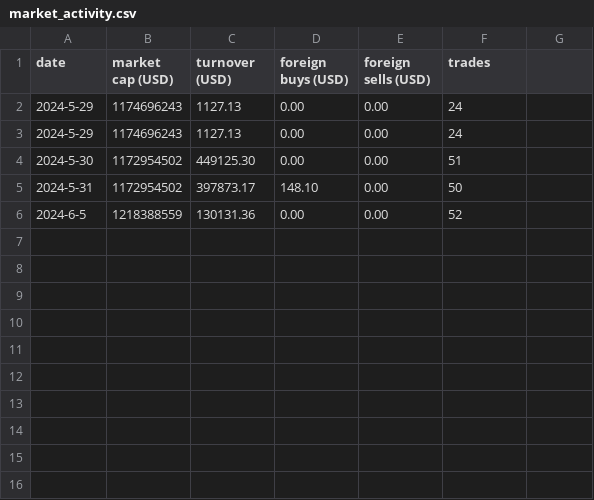
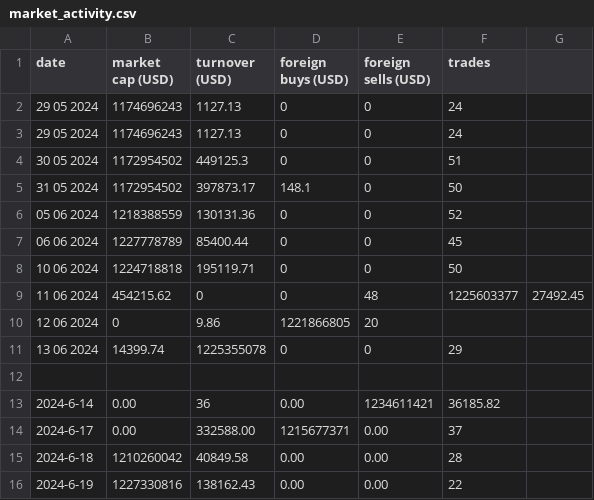
Before and after one commit to shaunso/VFEX-Web-Scraper, a CSV file: market_activity/market_activity.csv, drawn as a sheet; removed rows and columns are numbered as before the commit, all else as after; the diff names each change by its address in the sheet, - before the commit and + after, or states it on an @@ line.

```diff
--- a/market_activity/market_activity.csv
+++ b/market_activity/market_activity.csv
-A2:A3 (date): 2024-5-29
+A2:A3 (date): 29 05 2024
-D2:D3 (foreign buys (USD)): 0.00
+D2:D3 (foreign buys (USD)): 0
-E2:E3 (foreign sells (USD)): 0.00
+E2:E3 (foreign sells (USD)): 0
-row 4: 2024-5-30 | 1172954502 | 449125.30 | 0.00 | 0.00 | 51
+row 4: 30 05 2024 | 1172954502 | 449125.3 | 0 | 0 | 51
-A5 (date): 2024-5-31
+A5 (date): 31 05 2024
-D5 (foreign buys (USD)): 148.10
+D5 (foreign buys (USD)): 148.1
-E5:E6 (foreign sells (USD)): 0.00
+E5:E6 (foreign sells (USD)): 0
-A6 (date): 2024-6-5
+A6 (date): 05 06 2024
-D6 (foreign buys (USD)): 0.00
+D6 (foreign buys (USD)): 0
+row 7: 06 06 2024 | 1227778789 | 85400.44 | 0 | 0 | 45
+row 8: 10 06 2024 | 1224718818 | 195119.71 | 0 | 0 | 50
+row 9: 11 06 2024 | 454215.62 | 0 | 0 | 48 | 1225603377 | 27492.45
+row 10: 12 06 2024 | 0 | 9.86 | 1221866805 | 20
+row 11: 13 06 2024 | 14399.74 | 1225355078 | 0 | 0 | 29
+row 12: (empty)
+row 13: 2024-6-14 | 0.00 | 36 | 0.00 | 1234611421 | 36185.82
+row 14: 2024-6-17 | 0.00 | 332588.00 | 1215677371 | 0.00 | 37
+row 15: 2024-6-18 | 1210260042 | 40849.58 | 0.00 | 0.00 | 28
+row 16: 2024-6-19 | 1227330816 | 138162.43 | 0.00 | 0.00 | 22
```
Also changed, not shown: equities/closing_price.csv, equities/trade_volume.csv, 41 other files.
